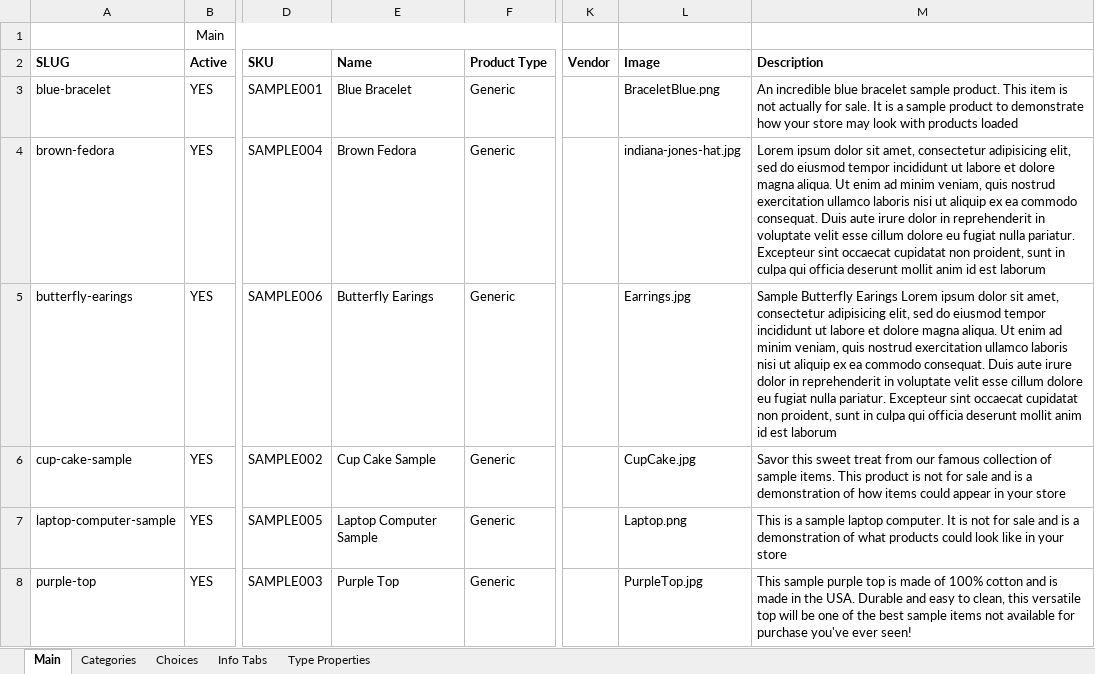
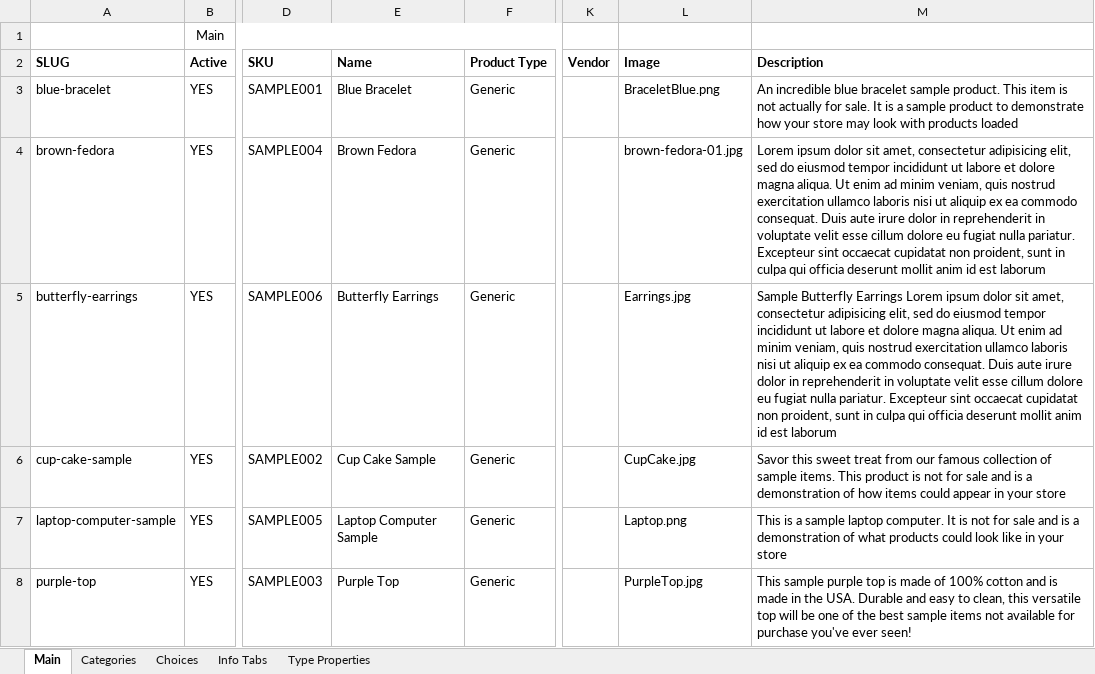
Before and after one commit to superdev9171/hotcakes-commerce-core, an Excel workbook: WebDeploy/Install/Products.xlsx, sheet Main, drawn as a sheet; only a part is shown, gaps mark what is left out; values as stored, in another font and other column widths than the file's, no borders; the diff names each change by its address in the sheet, - before the commit and + after, or states it on an @@ line.

Commit message:
Fixed product name typo & adding tiny images

```diff
--- a/WebDeploy/Install/Products.xlsx (sheet Main)
+++ b/WebDeploy/Install/Products.xlsx (sheet Main)
-L4 (Image): indiana-jones-hat.jpg
+L4 (Image): brown-fedora-01.jpg
-A5 (SLUG): butterfly-earings
+A5 (SLUG): butterfly-earrings
-E5 (Name): Butterfly Earings
+E5 (Name): Butterfly Earrings
-M5 (Description): Sample Butterfly Earings Lorem ipsum…
+M5 (Description): Sample Butterfly Earrings Lorem ipsum…
```
Also changed, not shown: sheet Categories, 18 other files.
